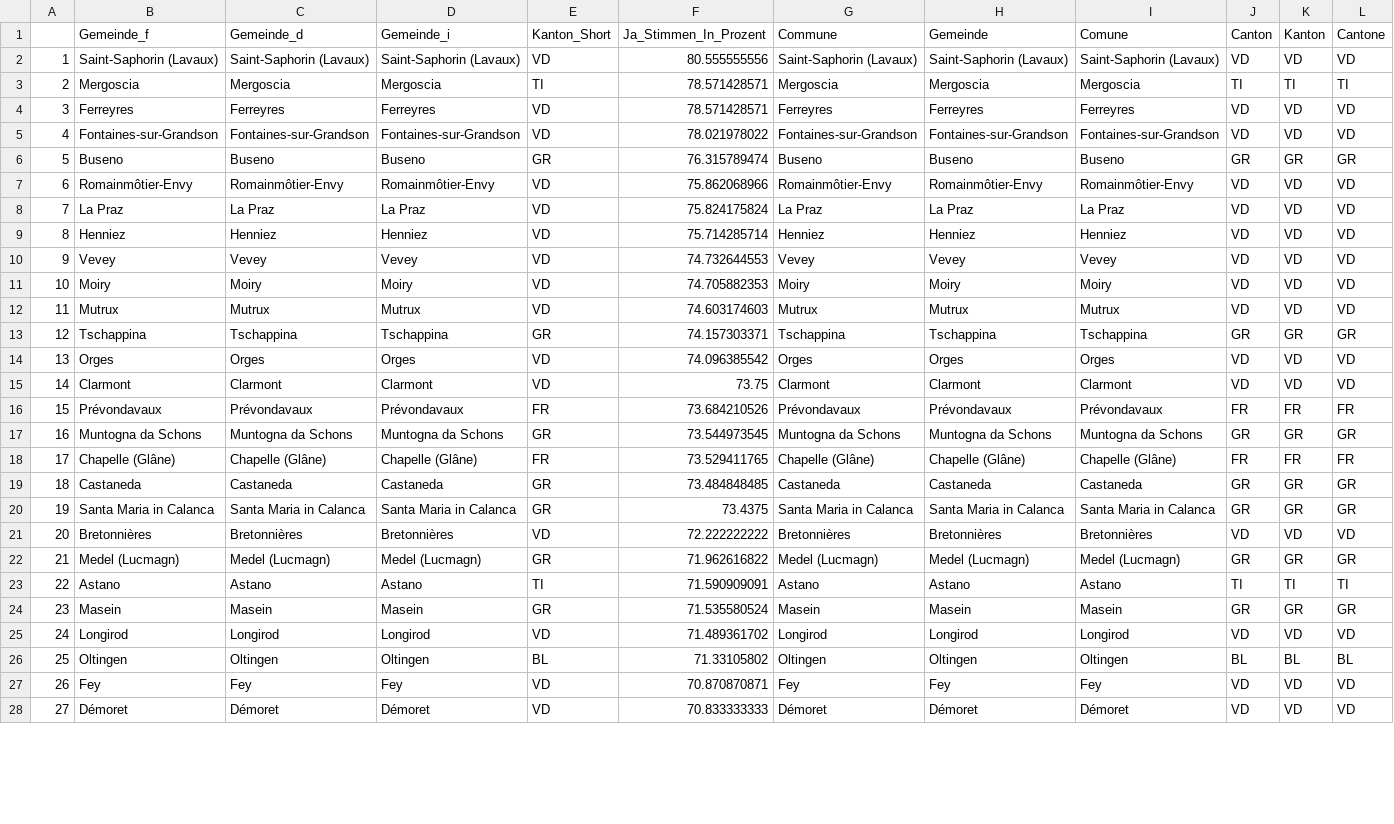
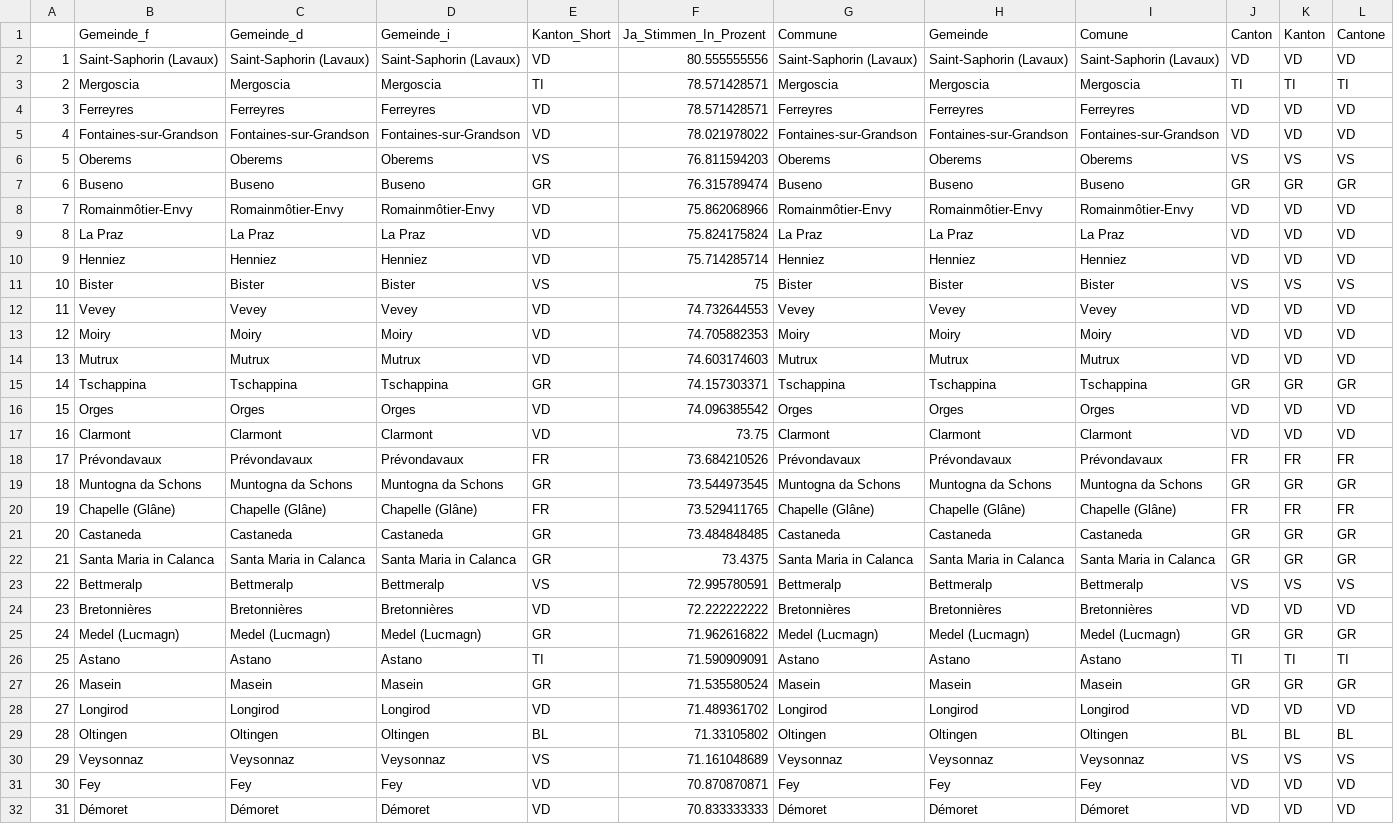
Before and after one commit to awp-finanznachrichten/lena_november2021, a CSV file: Tableaux/infi_top.csv, drawn as a sheet; only a part is shown; addresses are those after the commit; rows hold the shown columns only; the diff covers the shown part only; the diff names each change by its address in the sheet, - before the commit and + after, or states it on an @@ line.

```diff
--- a/Tableaux/infi_top.csv
+++ b/Tableaux/infi_top.csv
+row 6: 5 | Oberems | Oberems | Oberems | VS | 76.811594203 | Oberems | Oberems | Oberems | VS | VS | VS
-A7: 5
+A7: 6
-A8: 6
+A8: 7
-A9: 7
+A9: 8
-A10: 8
+A10: 9
+row 11: 10 | Bister | Bister | Bister | VS | 75 | Bister | Bister | Bister | VS | VS | VS
-A12: 9
+A12: 11
-A13: 10
+A13: 12
-A14: 11
+A14: 13
-A15: 12
+A15: 14
-A16: 13
+A16: 15
-A17: 14
+A17: 16
-A18: 15
+A18: 17
-A19: 16
+A19: 18
-A20: 17
+A20: 19
-A21: 18
+A21: 20
-A22: 19
+A22: 21
+row 23: 22 | Bettmeralp | Bettmeralp | Bettmeralp | VS | 72.995780591 | Bettmeralp | Bettmeralp | Bettmeralp | VS | VS | VS
-A24: 20
+A24: 23
-A25: 21
+A25: 24
-A26: 22
+A26: 25
-A27: 23
+A27: 26
-A28: 24
+A28: 27
-A29: 25
+A29: 28
+row 30: 29 | Veysonnaz | Veysonnaz | Veysonnaz | VS | 71.161048689 | Veysonnaz | Veysonnaz | Veysonnaz | VS | VS | VS
-A31: 26
+A31: 30
-A32: 27
+A32: 31
```
Also changed, not shown: 1 added row, 5 removed rows and 18 edited cells elsewhere in this file, Tableaux/covid_flop.csv, Tableaux/covid_top.csv, 3 other files.
